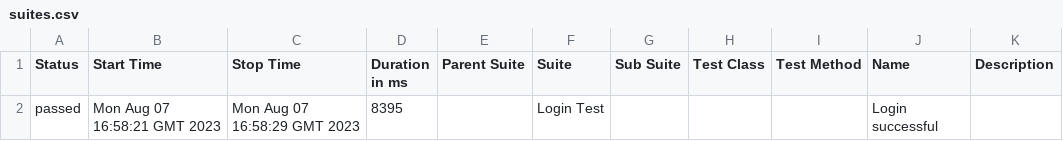
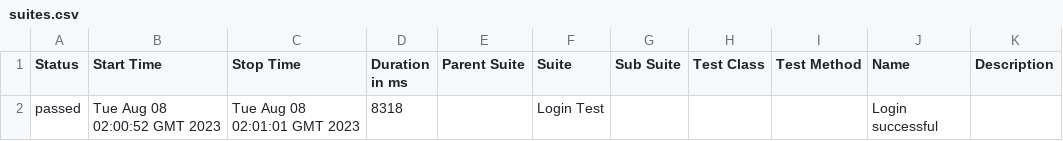
Before and after one commit to edgarysabel/lumastore-wdio, a CSV file: 104/data/suites.csv, drawn as a sheet.

```diff
--- a/104/data/suites.csv
+++ b/104/data/suites.csv
@@ -1,2 +1,2 @@
 "Status","Start Time","Stop Time","Duration in ms","Parent Suite","Suite","Sub Suite","Test Class","Test Method","Name","Description"
-"passed","Mon Aug 07 16:58:21 GMT 2023","Mon Aug 07 16:58:29 GMT 2023","8395","","Login Test","","","","Login successful",""
+"passed","Tue Aug 08 02:00:52 GMT 2023","Tue Aug 08 02:01:01 GMT 2023","8318","","Login Test","","","","Login successful",""
```
Also changed, not shown: 27 other files.
